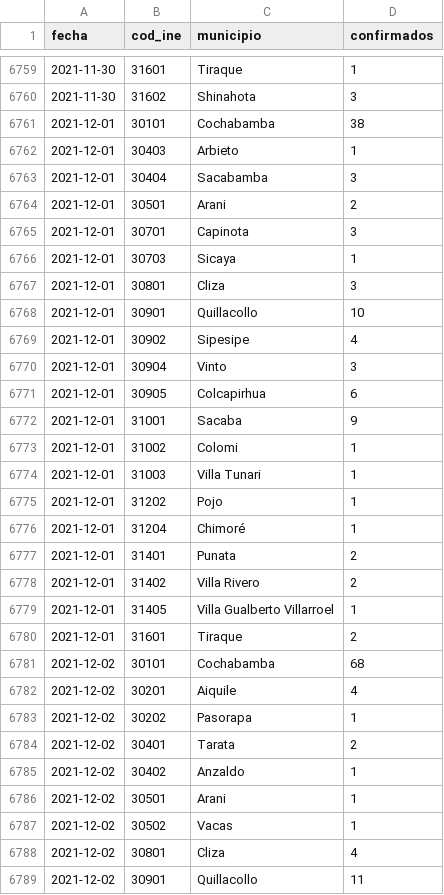
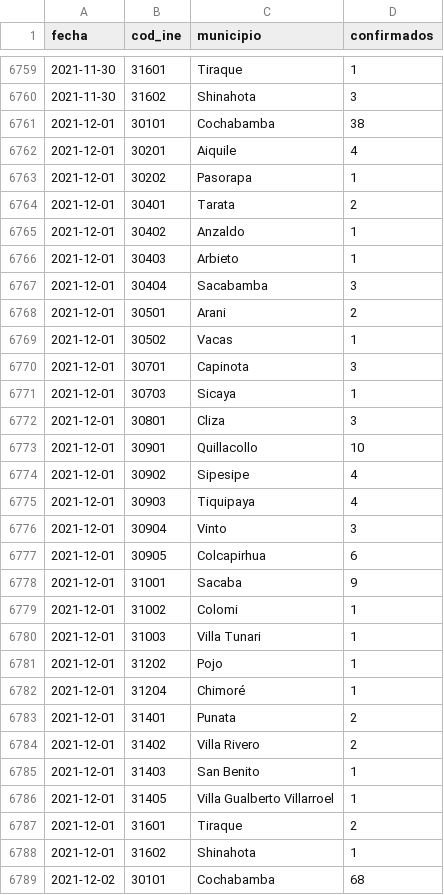
Before and after one commit to mauforonda/covid19bolivia-municipal, a CSV file: cochabamba.csv, drawn as a sheet; only a part is shown, gaps mark what is left out; the shorter side is filled out with more unchanged rows; the diff names each change by its address in the sheet, - before the commit and + after, or states it on an @@ line.

```diff
--- a/cochabamba.csv
+++ b/cochabamba.csv
+row 6762: 2021-12-01 | 30201 | Aiquile | 4
+row 6763: 2021-12-01 | 30202 | Pasorapa | 1
+row 6764: 2021-12-01 | 30401 | Tarata | 2
+row 6765: 2021-12-01 | 30402 | Anzaldo | 1
+row 6769: 2021-12-01 | 30502 | Vacas | 1
+row 6775: 2021-12-01 | 30903 | Tiquipaya | 4
+row 6785: 2021-12-01 | 31403 | San Benito | 1
+row 6788: 2021-12-01 | 31602 | Shinahota | 1
```
Also changed, not shown: chuquisaca.csv, la_paz.csv, 5 other files.
